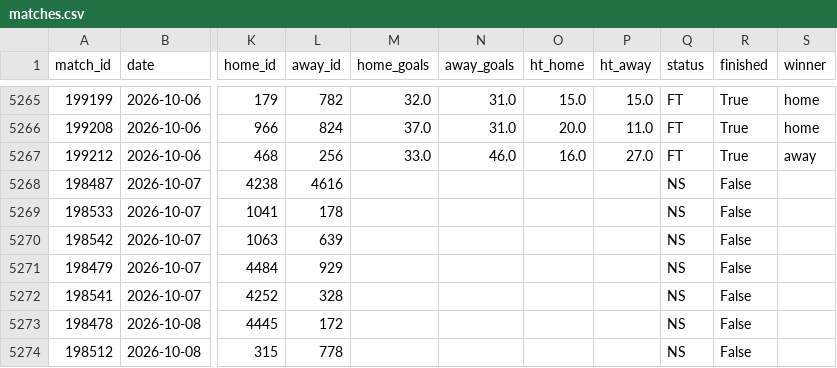
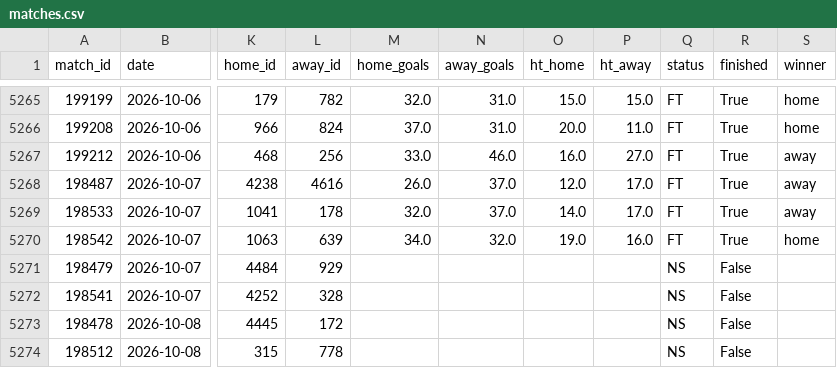
Before and after one commit to jaysantmyer-spec/vegcatbat, a CSV file: data/matches.csv, drawn as a sheet; only a part is shown, gaps mark what is left out; the diff names each change by its address in the sheet, - before the commit and + after, or states it on an @@ line.

```diff
--- a/data/matches.csv
+++ b/data/matches.csv
-M5268 (home_goals): (empty)
+M5268 (home_goals): 26.0
-N5268:N5269 (away_goals): (empty)
+N5268:N5269 (away_goals): 37.0
-O5268 (ht_home): (empty)
+O5268 (ht_home): 12.0
-P5268:P5269 (ht_away): (empty)
+P5268:P5269 (ht_away): 17.0
-Q5268:Q5270 (status): NS
+Q5268:Q5270 (status): FT
-R5268:R5270 (finished): False
+R5268:R5270 (finished): True
-S5268:S5269 (winner): (empty)
+S5268:S5269 (winner): away
-M5269 (home_goals): (empty)
+M5269 (home_goals): 32.0
-O5269 (ht_home): (empty)
+O5269 (ht_home): 14.0
-M5270 (home_goals): (empty)
+M5270 (home_goals): 34.0
-N5270 (away_goals): (empty)
+N5270 (away_goals): 32.0
-O5270 (ht_home): (empty)
+O5270 (ht_home): 19.0
-P5270 (ht_away): (empty)
+P5270 (ht_away): 16.0
-S5270 (winner): (empty)
+S5270 (winner): home
```
Also changed, not shown: data/ledger.csv, data/predictions.csv, 5 other files.
